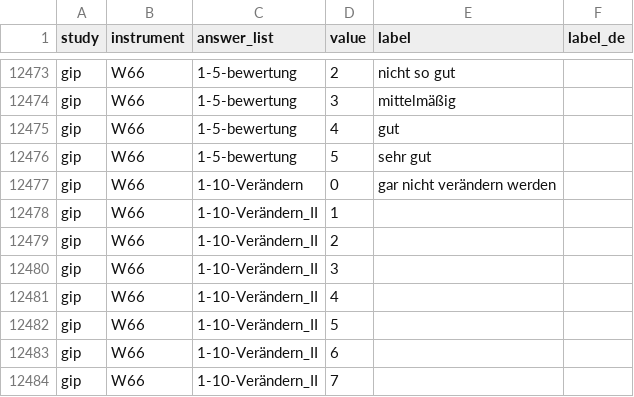
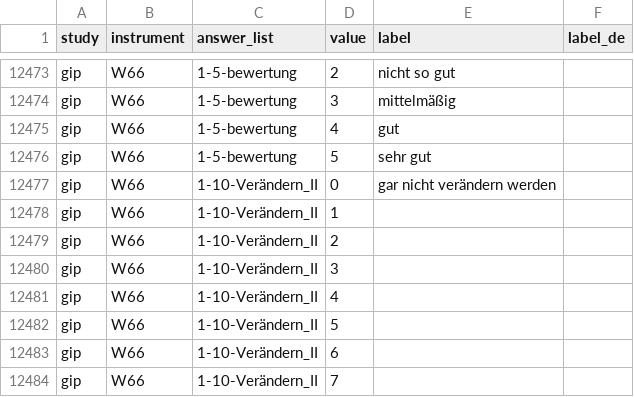
Before and after one commit to paneldata/gip, a CSV file: metadata/answers.csv, drawn as a sheet; only a part is shown, gaps mark what is left out.

```diff
--- a/metadata/answers.csv
+++ b/metadata/answers.csv
@@ -12488,3 +12488,3 @@ gip,W66,1-5-bewertung,4,gut,
 gip,W66,1-5-bewertung,5,sehr gut ,
-gip,W66,1-10-Verändern,0,gar nicht verändern werden,
+gip,W66,1-10-Verändern_II,0,gar nicht verändern werden,
 gip,W66,1-10-Verändern_II,1,,
```
Also changed, not shown: metadata/variables.csv, 11 other files.
